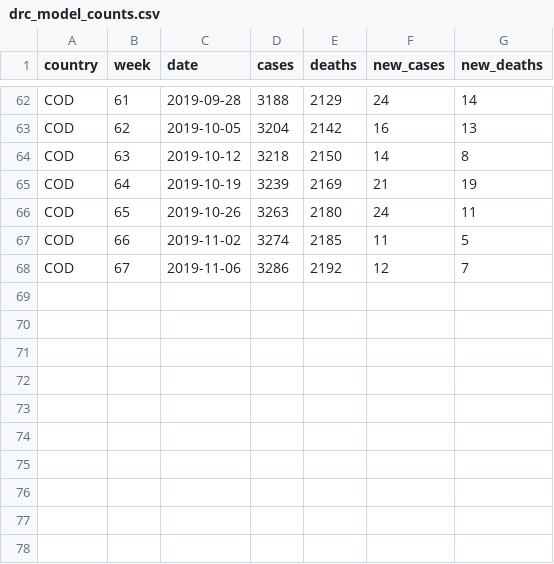
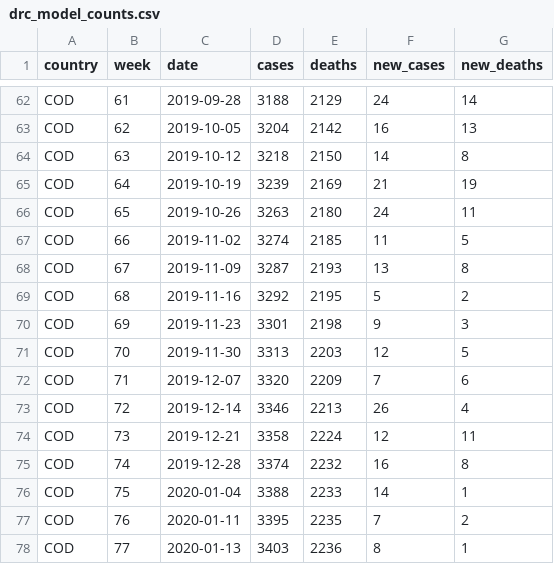
Before and after one commit to beansrowning/drc_ebola_2019, a CSV file: data/drc_model_counts.csv, drawn as a sheet; only a part is shown, gaps mark what is left out.

Commit message:
1/17 Update counts

```diff
--- a/data/drc_model_counts.csv
+++ b/data/drc_model_counts.csv
@@ -67,2 +67,12 @@ COD,65,2019-10-26,3263,2180,24,11
 COD,66,2019-11-02,3274,2185,11,5
-COD,67,2019-11-06,3286,2192,12,7
+COD,67,2019-11-09,3287,2193,13,8
+COD,68,2019-11-16,3292,2195,5,2
+COD,69,2019-11-23,3301,2198,9,3
+COD,70,2019-11-30,3313,2203,12,5
+COD,71,2019-12-07,3320,2209,7,6
+COD,72,2019-12-14,3346,2213,26,4
+COD,73,2019-12-21,3358,2224,12,11
+COD,74,2019-12-28,3374,2232,16,8
+COD,75,2020-01-04,3388,2233,14,1
+COD,76,2020-01-11,3395,2235,7,2
+COD,77,2020-01-13,3403,2236,8,1
```
Also changed, not shown: 1 other file.
